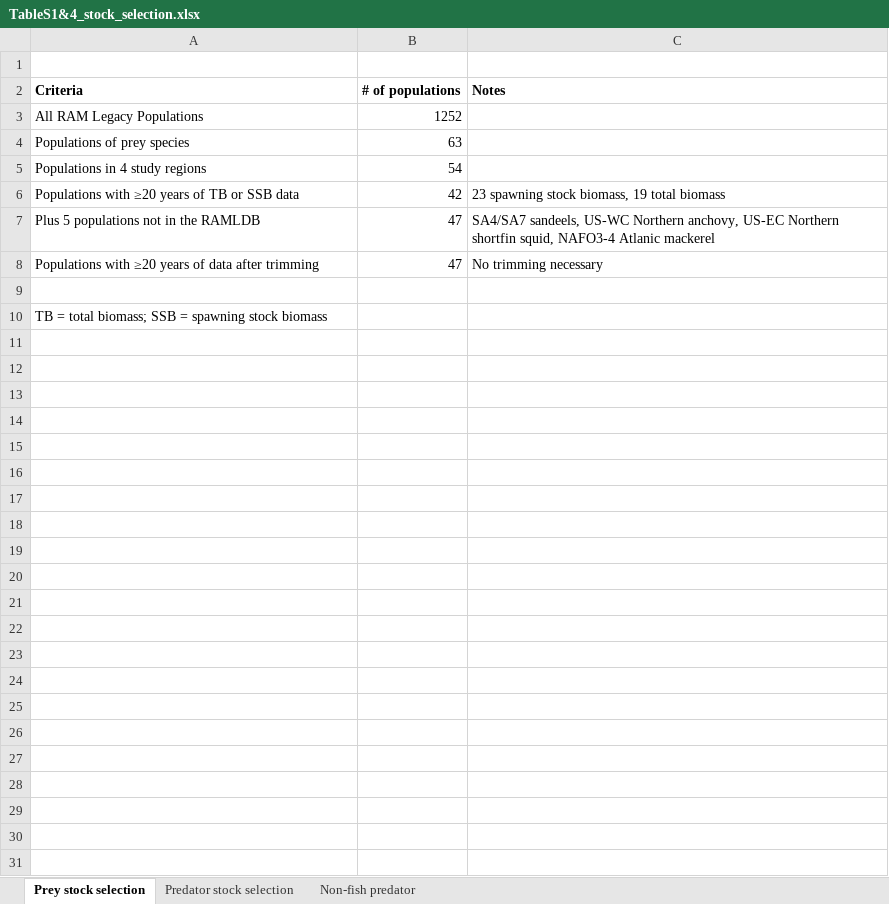
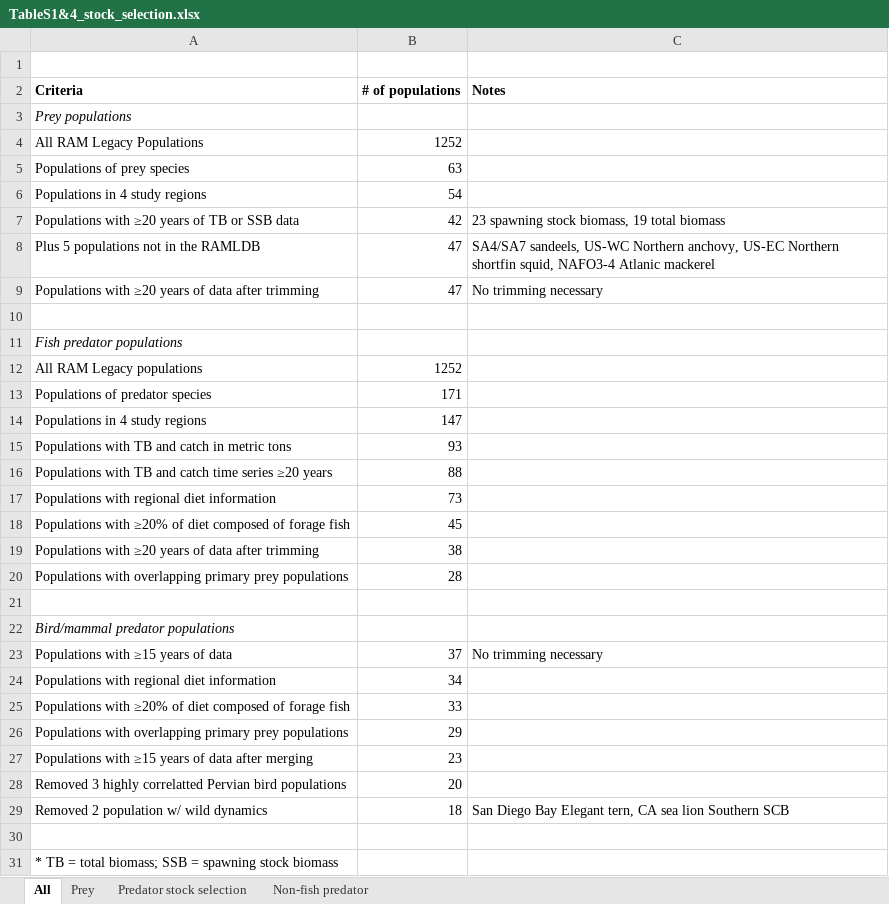
Before and after one commit to cfree14/forage_fish, an Excel workbook: tables/TableS1&4_stock_selection.xlsx, sheet All, drawn as a sheet; values as stored, in another font and other column widths than the file's, no borders; addresses are those after the commit; the diff names each change by its address in the sheet, - before the commit and + after, or states it on an @@ line.

```diff
--- a/tables/TableS1&4_stock_selection.xlsx (sheet All)
+++ b/tables/TableS1&4_stock_selection.xlsx (sheet All)
-sheet tab: Prey stock selection
+sheet tab: All
+sheet tab: Prey
+row 3: Prey populations
-A11 (Criteria): TB = total biomass; SSB = spawning stock biomass
+A11 (Criteria): Fish predator populations
-A11 italic: off
+A11 italic: on
+row 12: All RAM Legacy populations | 1252
+row 13: Populations of predator species | 171
+row 14: Populations in 4 study regions | 147
+row 15: Populations with TB and catch in metric tons | 93
+row 16: Populations with TB and catch time series ≥20 years | 88
+row 17: Populations with regional diet information | 73
+row 18: Populations with ≥20% of diet composed of forage fish | 45
+row 19: Populations with ≥20 years of data after trimming | 38
+row 20: Populations with overlapping primary prey populations | 28
+row 21: (empty)
+row 22: Bird/mammal predator populations
+row 23: Populations with ≥15 years of data | 37 | No trimming necessary
+row 24: Populations with regional diet information | 34
+row 25: Populations with ≥20% of diet composed of forage fish | 33
+row 26: Populations with overlapping primary prey populations | 29
+row 27: Populations with ≥15 years of data after merging | 23
+row 28: Removed 3 highly correlatted Pervian bird populations | 20
+row 29: Removed 2 population w/ wild dynamics | 18 | San Diego Bay Elegant tern, CA sea lion Southern SCB
+row 30: (empty)
+row 31: * TB = total biomass; SSB = spawning stock biomass
```
Also changed, not shown: tables/Table1_model_aic_comparison.xlsx, 51 other files.
